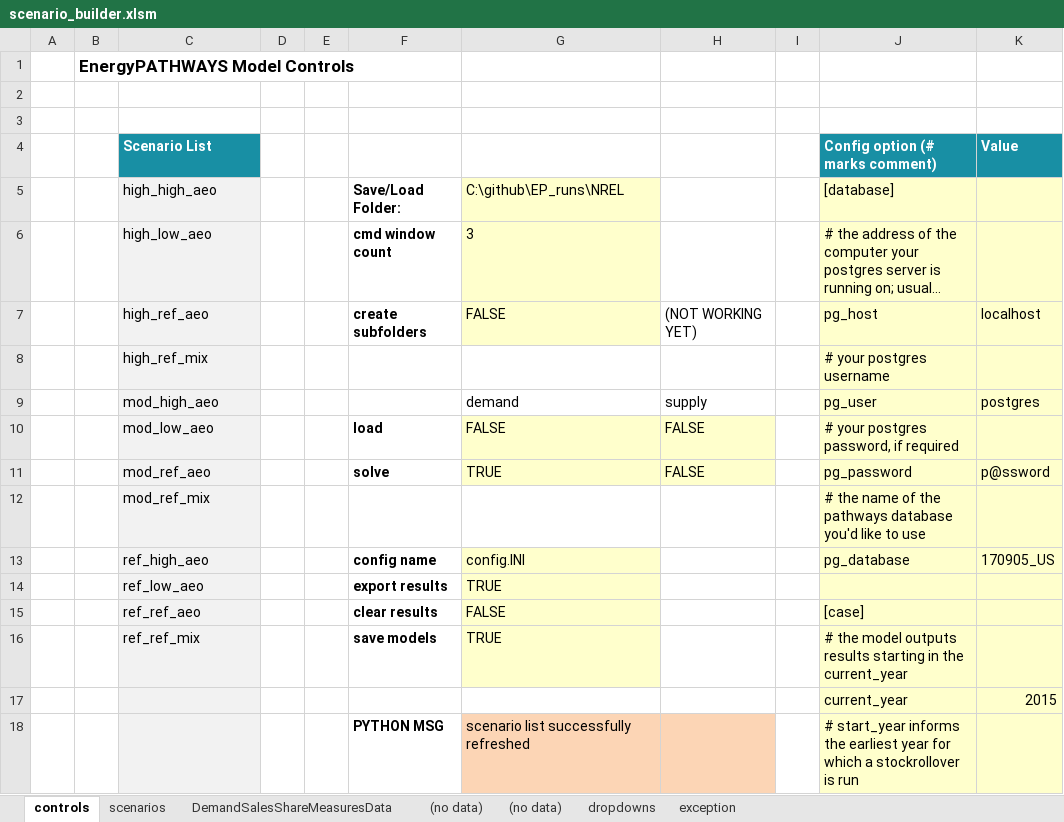
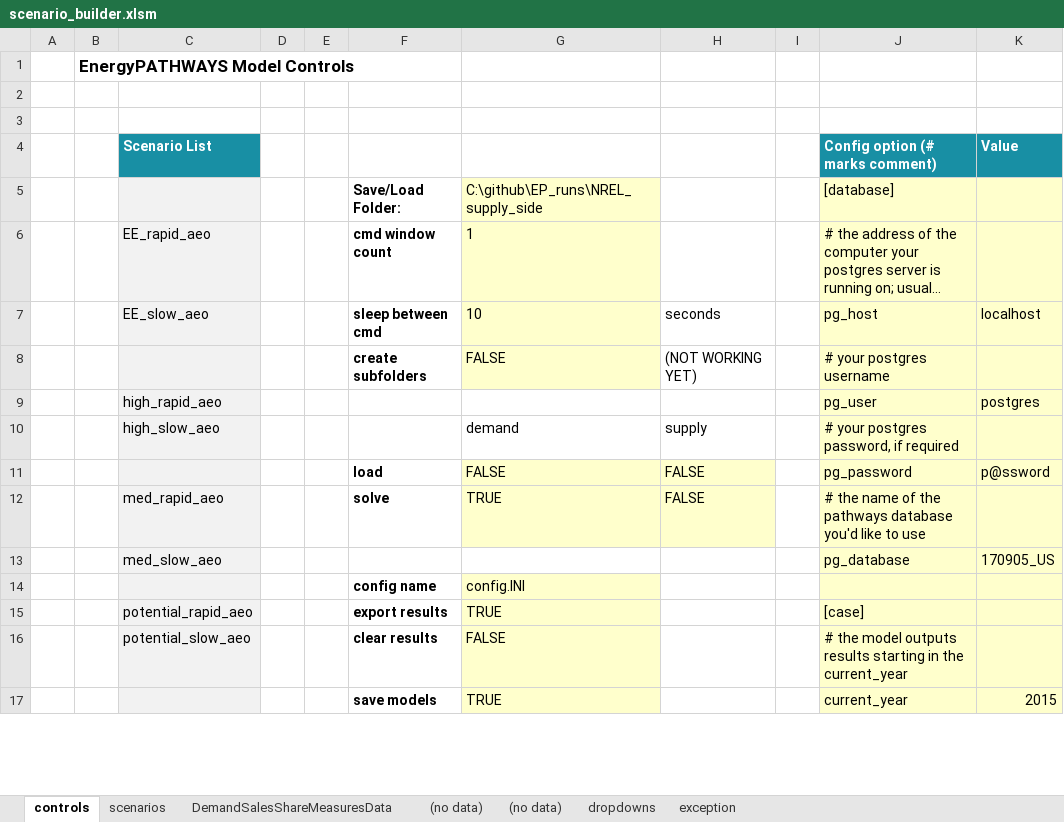
Before and after one commit to energyPATHWAYS/EnergyPATHWAYS, an Excel workbook: model_building_tools/scenario_builder/scenario_builder.xlsm, sheet controls, drawn as a sheet; only a part is shown; long unchanged cells end in …; values as stored, in another font and other column widths than the file's, no borders; charts and pictures and conditional formats not drawn; removed rows and columns are numbered as before the commit, all else as after; the diff covers the shown part only; the diff names each change by its address in the sheet, - before the commit and + after, or states it on an @@ line.

```diff
--- a/model_building_tools/scenario_builder/scenario_builder.xlsm (sheet controls)
+++ b/model_building_tools/scenario_builder/scenario_builder.xlsm (sheet controls)
-C5 (Scenario List): high_high_aeo
+C5 (Scenario List): (empty)
-G5: C:\github\EP_runs\NREL
+G5: C:\github\EP_runs\NREL_supply_side
-C6 (Scenario List): high_low_aeo
+C6 (Scenario List): EE_rapid_aeo
-G6: 3
+G6: 1
+row 7:  |  | EE_slow_aeo |  |  | sleep between cmd | 10 | seconds |  | pg_host | localhost
-C8 (Scenario List): high_ref_aeo
+C8 (Scenario List): (empty)
-J8 (Config option (# marks comment)): pg_host
+J8 (Config option (# marks comment)): # your postgres username
-K8 (Value): localhost
+K8 (Value): (empty)
-row 8:  |  | high_ref_mix |  |  |  |  |  |  | # your postgres username
+row 9:  |  | high_rapid_aeo |  |  |  |  |  |  | pg_user | postgres
-C10 (Scenario List): mod_high_aeo
+C10 (Scenario List): high_slow_aeo
-J10 (Config option (# marks comment)): pg_user
+J10 (Config option (# marks comment)): # your postgres password, if required
-K10 (Value): postgres
+K10 (Value): (empty)
-C11 (Scenario List): mod_low_aeo
+C11 (Scenario List): (empty)
-J11 (Config option (# marks comment)): # your postgres password, if required
+J11 (Config option (# marks comment)): pg_password
-K11 (Value): (empty)
+K11 (Value): p@ssword
-C12 (Scenario List): mod_ref_aeo
+C12 (Scenario List): med_rapid_aeo
-J12 (Config option (# marks comment)): pg_password
+J12 (Config option (# marks comment)): # the name of the pathways database you'd like to use
-K12 (Value): p@ssword
+K12 (Value): (empty)
-row 12:  |  | mod_ref_mix |  |  |  |  |  |  | # the name of the pathways database you'd like to use
-row 13:  |  | ref_high_aeo |  |  | config name | config.INI |  |  | pg_database | 170905_US
+row 13:  |  | med_slow_aeo |  |  |  |  |  |  | pg_database | 170905_US
+row 14:  |  |  |  |  | config name | config.INI
-C15 (Scenario List): ref_low_aeo
+C15 (Scenario List): potential_rapid_aeo
-J15 (Config option (# marks comment)): (empty)
+J15 (Config option (# marks comment)): [case]
-C16 (Scenario List): ref_ref_aeo
+C16 (Scenario List): potential_slow_aeo
-J16 (Config option (# marks comment)): [case]
+J16 (Config option (# marks comment)): # the model outputs results starting in the current_year
-row 16:  |  | ref_ref_mix |  |  | save models | TRUE |  |  | # the model outputs results starting in the current_year
-F17: (empty)
+F17: save models
-G17: (empty)
+G17: TRUE
-G17 fill: none
+G17 fill: #FFFFCC
-row 18:  |  |  |  |  | PYTHON MSG | scenario list successfully refreshed |  |  | # start_year informs the earliest year for which a stockrollover is run
```
Also changed, not shown: 2 added rows and 1 removed row elsewhere in this sheet, sheet scenarios, sheet (no data), sheet DemandSalesShareMeasuresData, 4 other files.
